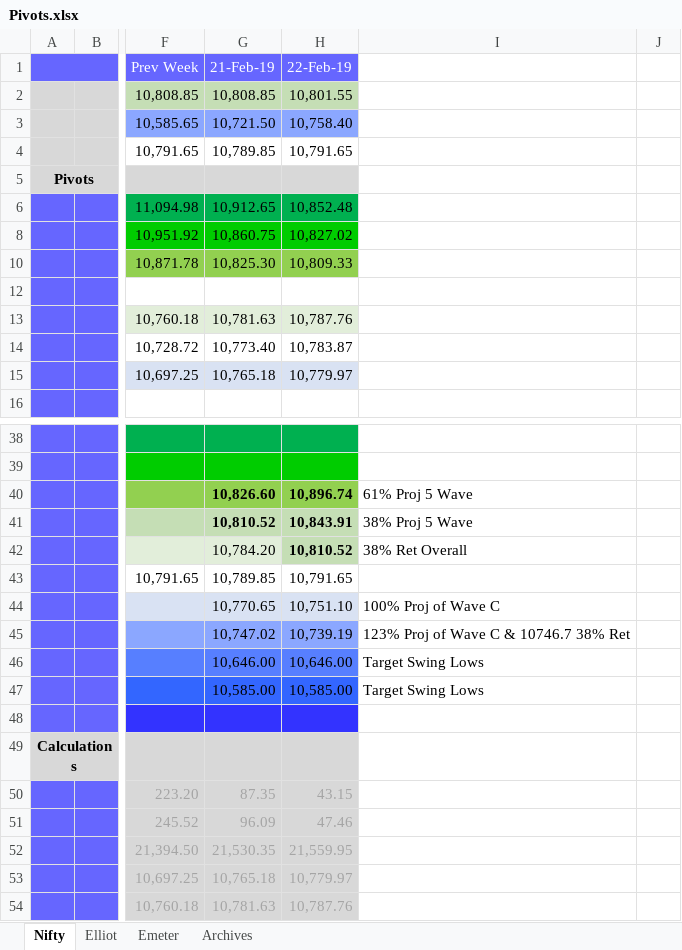
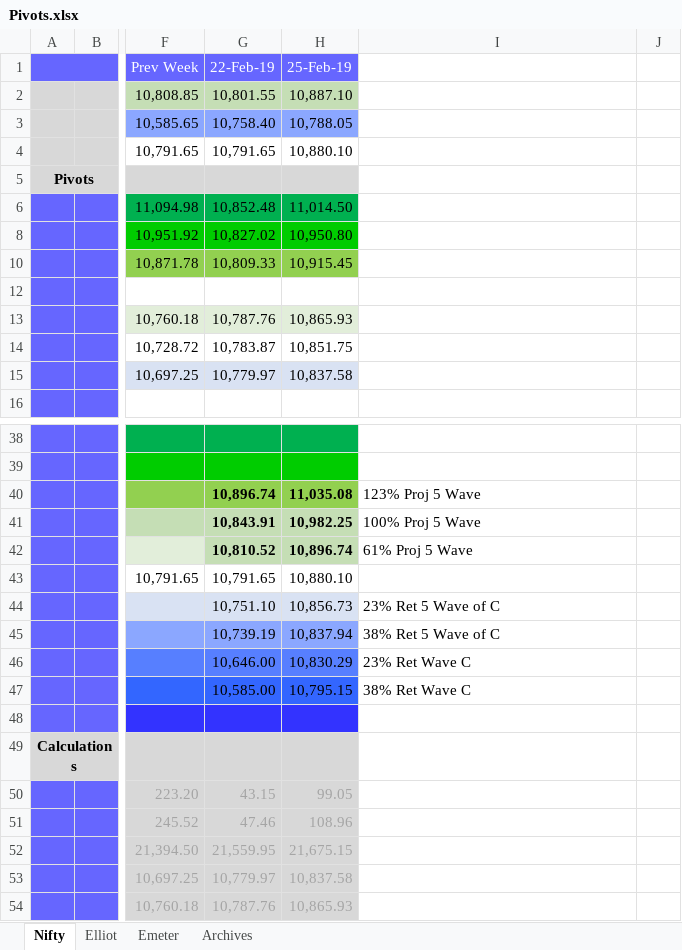
Before and after one commit to anbumaran/stocks, an Excel workbook: Pivots.xlsx, sheet Nifty, drawn as a sheet; only a part is shown, gaps mark what is left out; values as stored, in another font and other column widths than the file's, no borders; removed rows and columns are numbered as before the commit, all else as after; the diff names each change by its address in the sheet, - before the commit and + after, or states it on an @@ line.

```diff
--- a/Pivots.xlsx (sheet Nifty)
+++ b/Pivots.xlsx (sheet Nifty)
-column G (21-Feb-19), rows 2-15: 10,808.85 | 10,721.50 | 10,789.85 |  | 10,912.65 | 10,860.75 | 10,825.30 |  | 10,781.63 | 10,773.40 | 10,765.18; rows 40-54: 10,826.60 | 10,810.52 | 10,784.20 | 10,789.85 | 10,770.65 | 10,747.02 | 10,646.00 | 10,585.00 |  |  | 87.35 | 96.09 | 21,530.35 | 10,765.18 | 10,781.63
+column H (25-Feb-19), rows 2-15: 10,887.10 | 10,788.05 | 10,880.10 |  | 11,014.50 | 10,950.80 | 10,915.45 |  | 10,865.93 | 10,851.75 | 10,837.58; rows 40-54: 11,035.08 | 10,982.25 | 10,896.74 | 10,880.10 | 10,856.73 | 10,837.94 | 10,830.29 | 10,795.15 |  |  | 99.05 | 108.96 | 21,675.15 | 10,837.58 | 10,865.93
-I40: 61% Proj 5 Wave
+I40: 123% Proj 5 Wave
-I41: 38% Proj 5 Wave
+I41: 100% Proj 5 Wave
-I42: 38% Ret Overall
+I42: 61% Proj 5 Wave
-I44: 100% Proj of Wave C
+I44: 23% Ret 5 Wave of C
-I45: 123% Proj of Wave C & 10746.7 38% Ret
+I45: 38% Ret 5 Wave of C
-I46: Target Swing Lows
+I46: 23% Ret Wave C
-I47: Target Swing Lows
+I47: 38% Ret Wave C
```
Also changed, not shown: sheet Elliot, formulas that keep their value, hidden cells.
